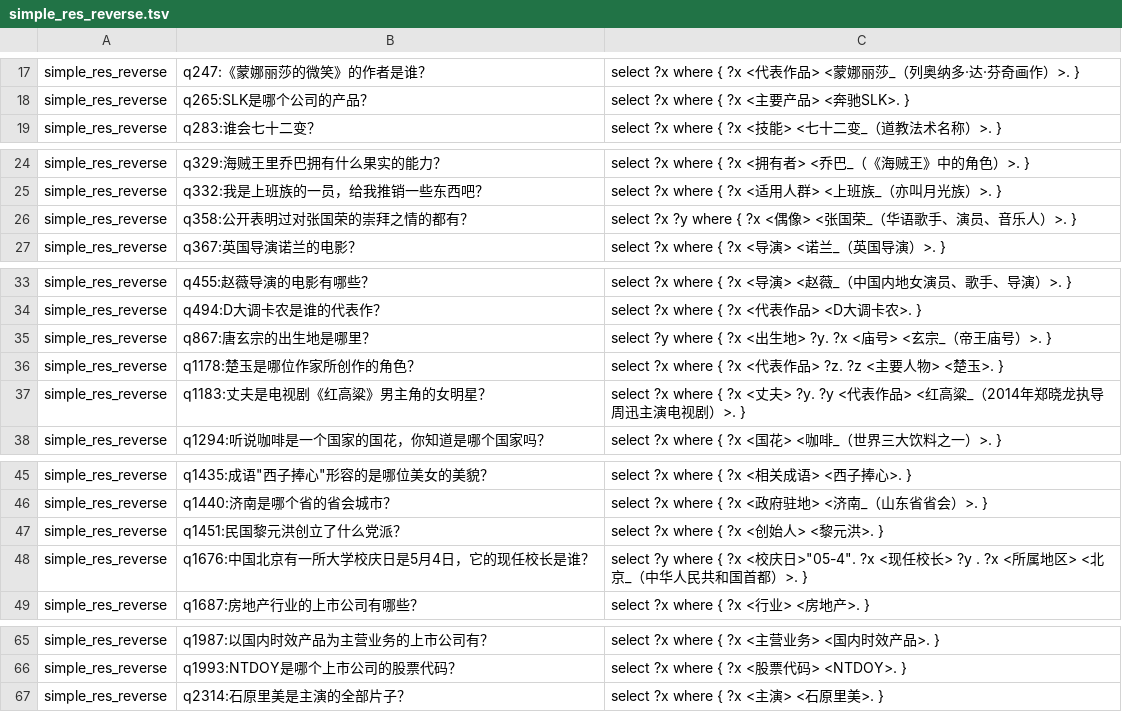
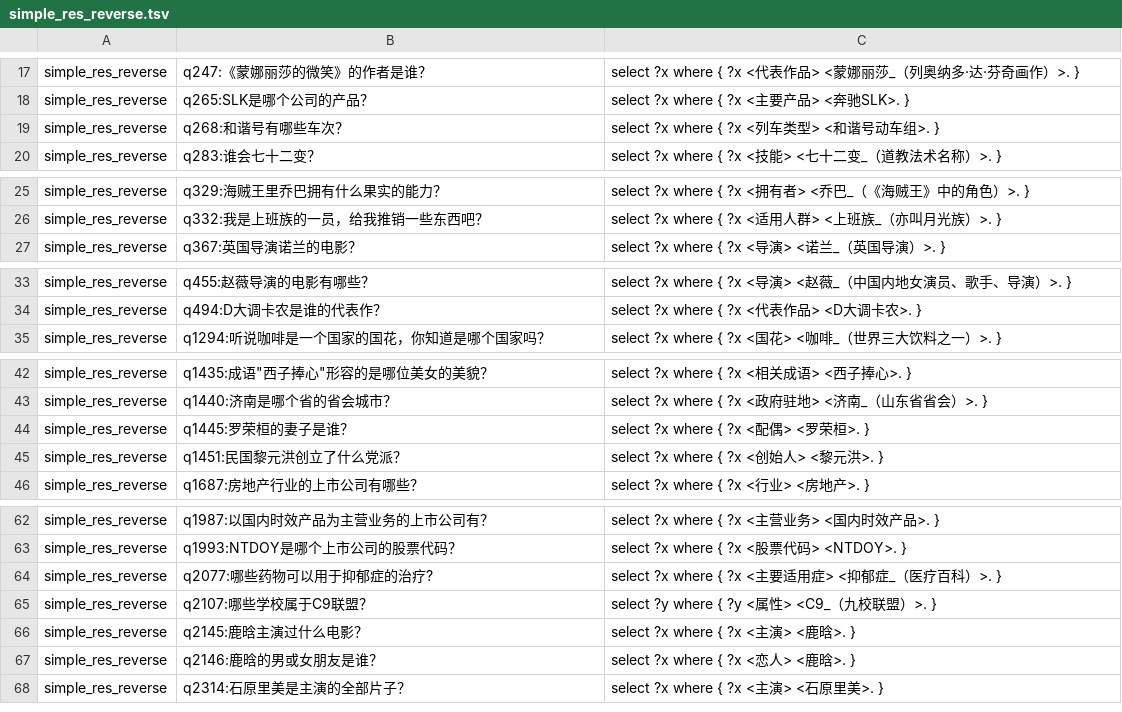
Before and after one commit to zhangqian666/XGQA, a TSV file: assert/classification_data/simple_res_reverse.tsv (was assert/train_data/simple_res_reverse.tsv), drawn as a sheet; only a part is shown, gaps mark what is left out; removed rows and columns are numbered as before the commit, all else as after; the diff covers the shown part only; the diff names each change by its address in the sheet, - before the commit and + after, or states it on an @@ line.

```diff
--- a/assert/train_data/simple_res_reverse.tsv
+++ b/assert/classification_data/simple_res_reverse.tsv
+row 19: simple_res_reverse | q268:和谐号有哪些车次？ | select ?x where { ?x <列车类型> <和谐号动车组>. }
-row 26: simple_res_reverse | q358:公开表明过对张国荣的崇拜之情的都有？ | select ?x ?y where { ?x <偶像> <张国荣_（华语歌手、演员、音乐人）>. }
-row 35: simple_res_reverse | q867:唐玄宗的出生地是哪里？ | select ?y where { ?x <出生地> ?y. ?x <庙号> <玄宗_（帝王庙号）>. }
-row 36: simple_res_reverse | q1178:楚玉是哪位作家所创作的角色？ | select ?x where { ?x <代表作品> ?z. ?z <主要人物> <楚玉>. }
-row 37: simple_res_reverse | q1183:丈夫是电视剧《红高粱》男主角的女明星？ | select ?x where { ?x <丈夫> ?y. ?y <代表作品> <红高粱_（2014年郑晓龙执导周迅主演电视剧）>. }
+row 44: simple_res_reverse | q1445:罗荣桓的妻子是谁？ | select ?x where { ?x <配偶> <罗荣桓>. }
-row 48: simple_res_reverse | q1676:中国北京有一所大学校庆日是5月4日，它的现任校长是谁？ | select ?y where { ?x <校庆日>"05-4". ?x <现任校长> ?y . ?x <所属地区> <北京_（中华人民共和国首都）>. }
+row 64: simple_res_reverse | q2077:哪些药物可以用于抑郁症的治疗? | select ?x where { ?x <主要适用症> <抑郁症_（医疗百科）>. }
+row 65: simple_res_reverse | q2107:哪些学校属于C9联盟？ | select ?y where { ?y <属性> <C9_（九校联盟）>. }
+row 66: simple_res_reverse | q2145:鹿晗主演过什么电影？ | select ?x where { ?x <主演> <鹿晗>. }
+row 67: simple_res_reverse | q2146:鹿晗的男或女朋友是谁？ | select ?x where { ?x <恋人> <鹿晗>. }
```
Also changed, not shown: 1 added row elsewhere in this file, assert/classification_data/simple_attr.tsv, 28 other files.
